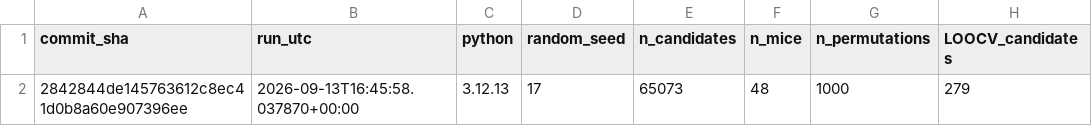
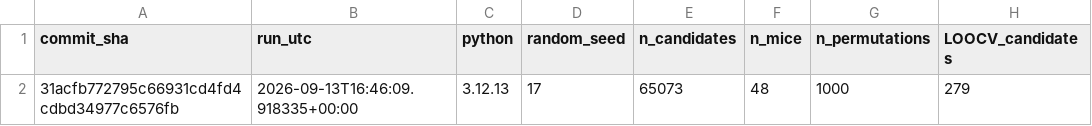
Before and after one commit to JPais7/t-cell-gse324375-phase1, a TSV file: results/audit/phase1_run_manifest.tsv, drawn as a sheet; only a part is shown; the diff names each change by its address in the sheet, - before the commit and + after, or states it on an @@ line.

Commit message:
Record final Phase 1.5b QC provenance

```diff
--- a/results/audit/phase1_run_manifest.tsv
+++ b/results/audit/phase1_run_manifest.tsv
-A2 (commit_sha): 2842844de145763612c8ec41d0b8a60e907396ee
+A2 (commit_sha): 31acfb772795c66931cd4fd4cdbd34977c6576fb
-B2 (run_utc): 2026-09-13T16:45:58.037870+00:00
+B2 (run_utc): 2026-09-13T16:46:09.918335+00:00
```
